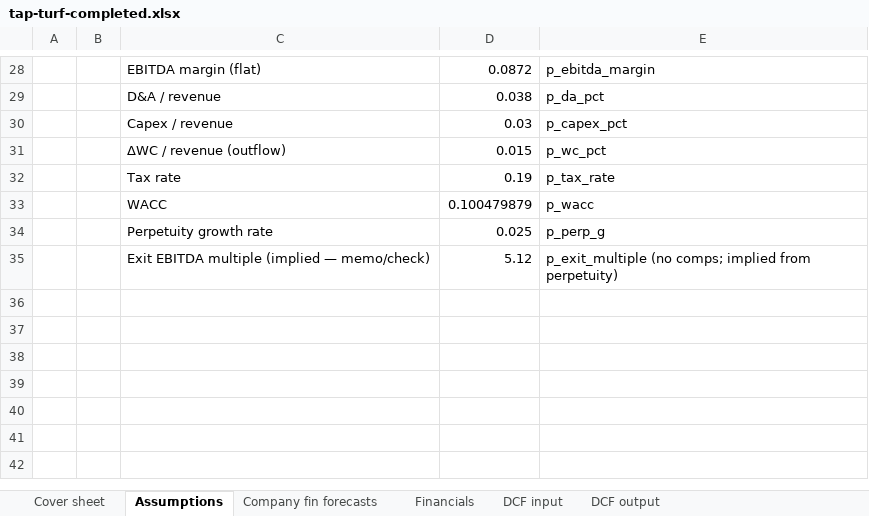
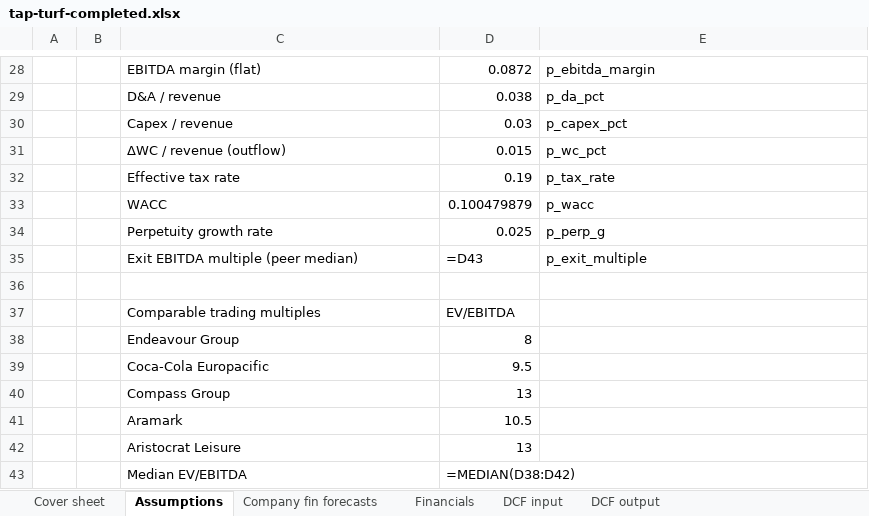
Before and after one commit to maitrya/claude, an Excel workbook: dcf-grader/sample-models/tap-turf-completed.xlsx, sheet Assumptions, drawn as a sheet; only a part is shown, gaps mark what is left out; values as stored, in another font and other column widths than the file's, no borders; formulas without a stored value are shown as written; addresses are those after the commit; the diff names each change by its address in the sheet, - before the commit and + after, or states it on an @@ line.

```diff
--- a/dcf-grader/sample-models/tap-turf-completed.xlsx (sheet Assumptions)
+++ b/dcf-grader/sample-models/tap-turf-completed.xlsx (sheet Assumptions)
-C32: Tax rate
+C32: Effective tax rate
+row 35:  |  | Exit EBITDA multiple (peer median) | =D43 | p_exit_multiple
-row 36:  |  | Exit EBITDA multiple (implied — memo/check) | 5.12 | p_exit_multiple (no comps; implied from perpetuity)
+row 36: (empty)
+row 37:  |  | Comparable trading multiples | EV/EBITDA
+row 38:  |  | Endeavour Group | 8
+row 39:  |  | Coca-Cola Europacific | 9.5
+row 40:  |  | Compass Group | 13
+row 41:  |  | Aramark | 10.5
+row 42:  |  | Aristocrat Leisure | 13
+row 43:  |  | Median EV/EBITDA | =MEDIAN(D38:D42)
```
Also changed, not shown: dcf-grader/sample-models/tap-turf-completed-clean.xlsx, 4 other files.
